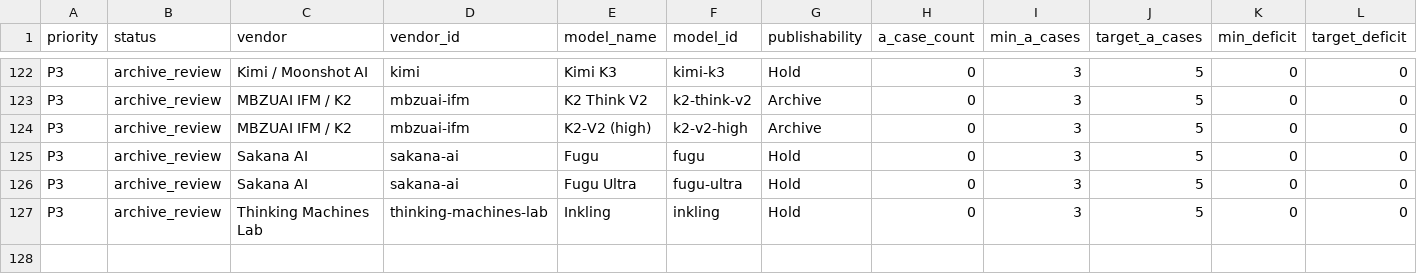
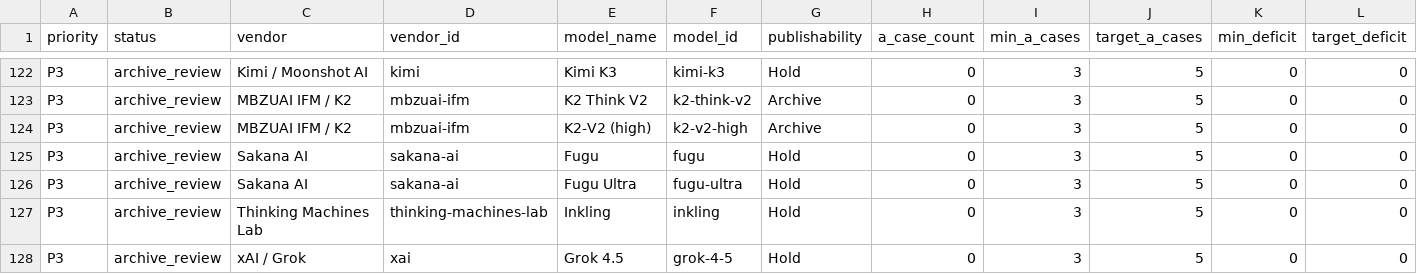
Before and after one commit to AL549984/model, a TSV file: work/evidence-backfill-intake.tsv, drawn as a sheet; only a part is shown, gaps mark what is left out; rows hold the shown columns only; the diff names each change by its address in the sheet, - before the commit and + after, or states it on an @@ line.

Commit message:
chore: update Model Atlas data

```diff
--- a/work/evidence-backfill-intake.tsv
+++ b/work/evidence-backfill-intake.tsv
+row 128: P3 | archive_review | xAI / Grok | xai | Grok 4.5 | grok-4-5 | Hold | 0 | 3 | 5 | 0 | 0
```
Also changed, not shown: 9 other files.
